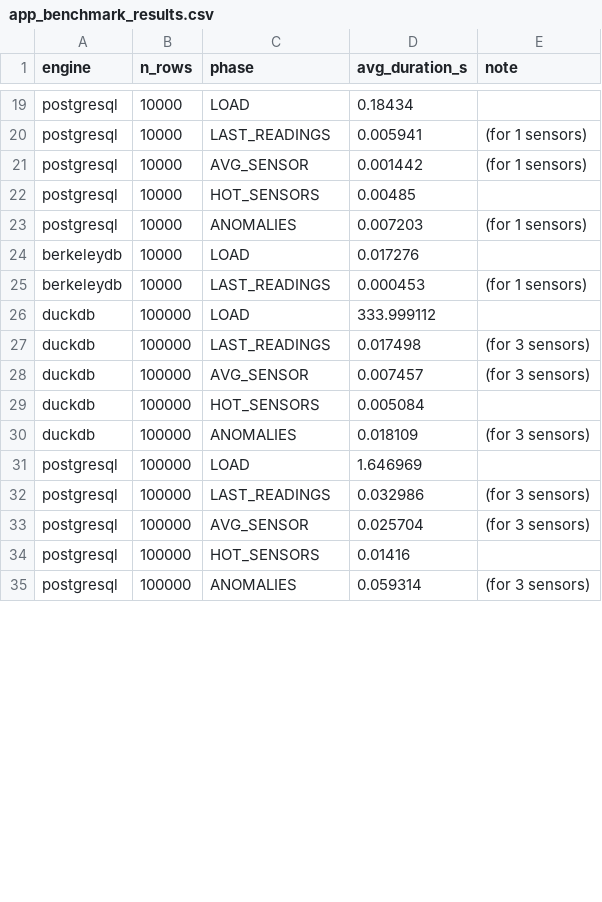
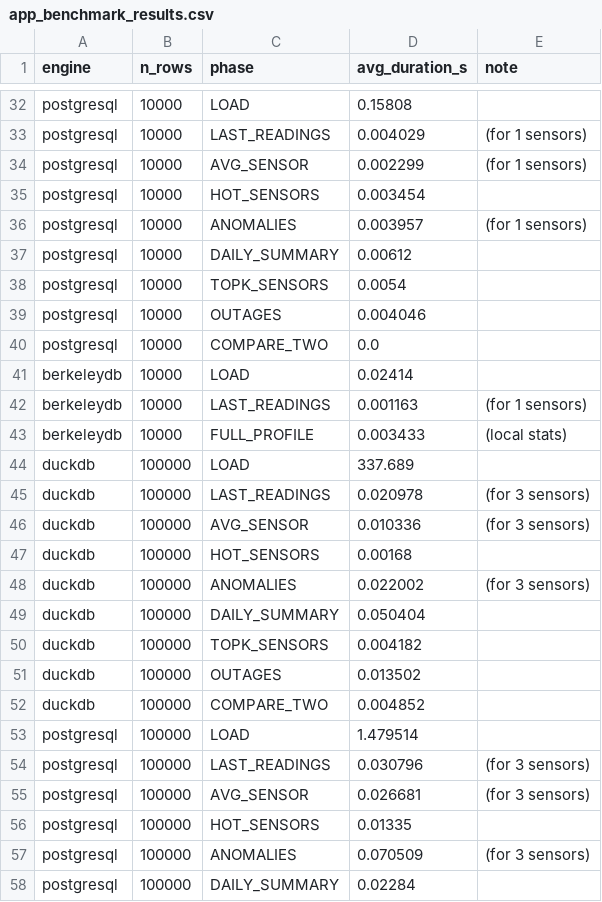
Before and after one commit to Ethanrogge/iot_sensor_db, a CSV file: app_benchmark_results.csv, drawn as a sheet; only a part is shown, gaps mark what is left out; addresses are those after the commit; the diff covers the shown part only; the diff names each change by its address in the sheet, - before the commit and + after, or states it on an @@ line.

```diff
--- a/app_benchmark_results.csv
+++ b/app_benchmark_results.csv
-D32 (avg_duration_s): 0.18434
+D32 (avg_duration_s): 0.15808
-D33 (avg_duration_s): 0.005941
+D33 (avg_duration_s): 0.004029
-D34 (avg_duration_s): 0.001442
+D34 (avg_duration_s): 0.002299
-D35 (avg_duration_s): 0.00485
+D35 (avg_duration_s): 0.003454
-D36 (avg_duration_s): 0.007203
+D36 (avg_duration_s): 0.003957
+row 37: postgresql | 10000 | DAILY_SUMMARY | 0.00612
+row 38: postgresql | 10000 | TOPK_SENSORS | 0.0054
+row 39: postgresql | 10000 | OUTAGES | 0.004046
+row 40: postgresql | 10000 | COMPARE_TWO | 0.0
-D41 (avg_duration_s): 0.017276
+D41 (avg_duration_s): 0.02414
-D42 (avg_duration_s): 0.000453
+D42 (avg_duration_s): 0.001163
+row 43: berkeleydb | 10000 | FULL_PROFILE | 0.003433 | (local stats)
-D44 (avg_duration_s): 333.999112
+D44 (avg_duration_s): 337.689
-D45 (avg_duration_s): 0.017498
+D45 (avg_duration_s): 0.020978
-D46 (avg_duration_s): 0.007457
+D46 (avg_duration_s): 0.010336
-D47 (avg_duration_s): 0.005084
+D47 (avg_duration_s): 0.00168
-D48 (avg_duration_s): 0.018109
+D48 (avg_duration_s): 0.022002
+row 49: duckdb | 100000 | DAILY_SUMMARY | 0.050404
+row 50: duckdb | 100000 | TOPK_SENSORS | 0.004182
+row 51: duckdb | 100000 | OUTAGES | 0.013502
+row 52: duckdb | 100000 | COMPARE_TWO | 0.004852
-D53 (avg_duration_s): 1.646969
+D53 (avg_duration_s): 1.479514
-D54 (avg_duration_s): 0.032986
+D54 (avg_duration_s): 0.030796
-D55 (avg_duration_s): 0.025704
+D55 (avg_duration_s): 0.026681
-D56 (avg_duration_s): 0.01416
+D56 (avg_duration_s): 0.01335
-D57 (avg_duration_s): 0.059314
+D57 (avg_duration_s): 0.070509
+row 58: postgresql | 100000 | DAILY_SUMMARY | 0.02284
```
Also changed, not shown: 17 added rows and 19 edited cells elsewhere in this file, 2 other files.
